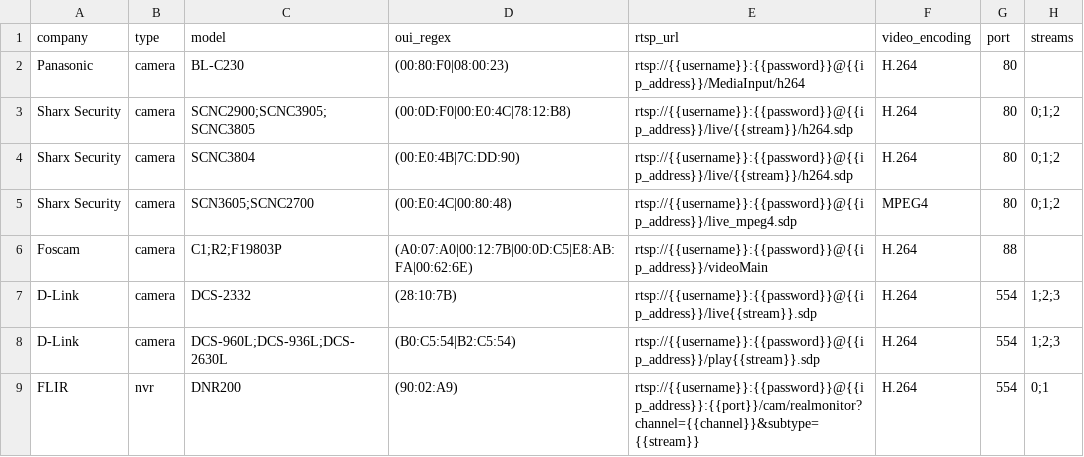
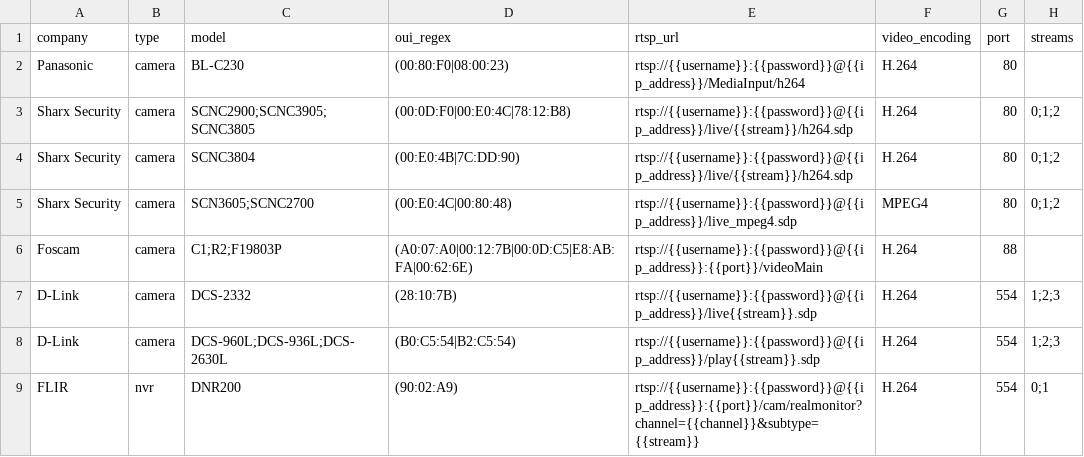
Before and after one commit to CamioCam/rtsp, a CSV file: cameras/paths.csv, drawn as a sheet; only a part is shown; the diff names each change by its address in the sheet, - before the commit and + after, or states it on an @@ line.

Commit message:
Added {{port}} field to Foscam camera entries
I belive that this is actually required because it is a non standard
rtsp port (88, not 554 or 80). Not sure how we workedw with Foscam
before this.

```diff
--- a/cameras/paths.csv
+++ b/cameras/paths.csv
-E6 (rtsp_url): rtsp://{{username}}:{{password}}@{{ip_address}}/videoMain
+E6 (rtsp_url): rtsp://{{username}}:{{password}}@{{ip_address}}:{{port}}/videoMain
```
